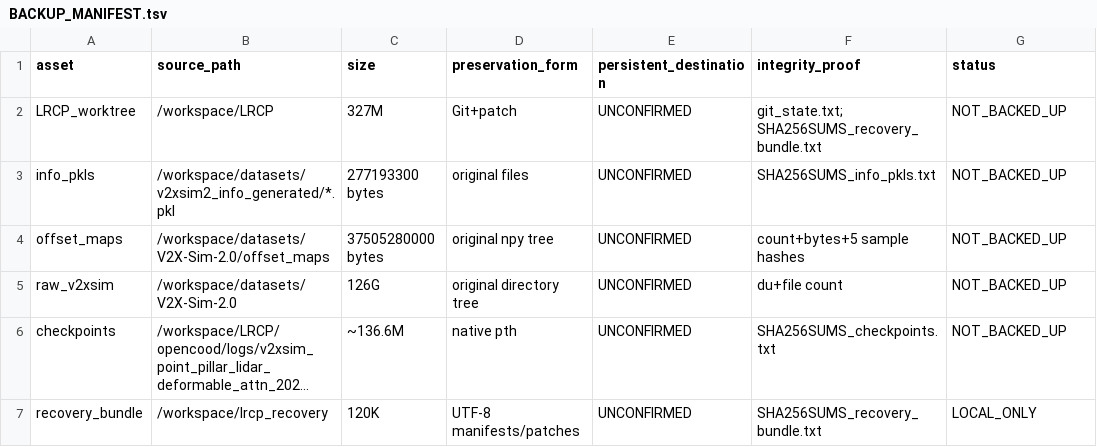
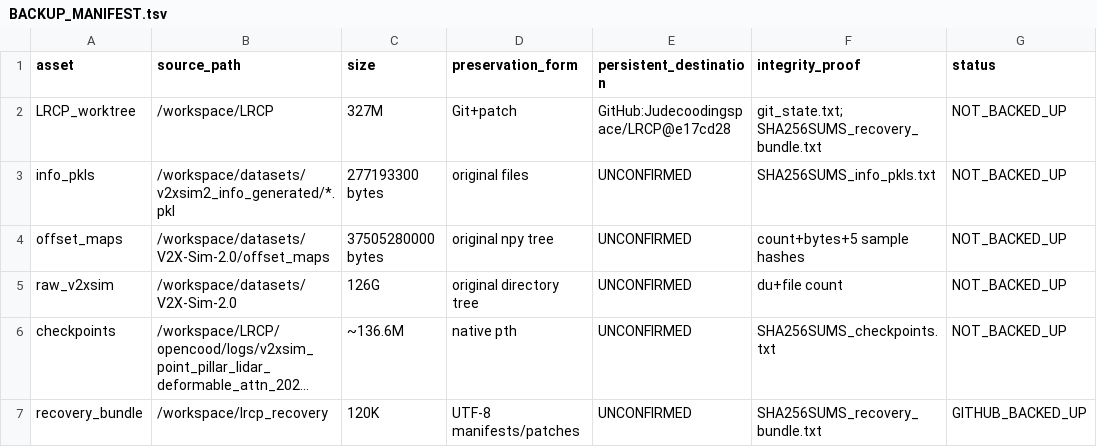
Before and after one commit to Judecoodingspace/LRCP, a TSV file: summary_md/experiments/2026-09-01/exp_20260901_002_lrcp_reproducibility_persistence_audit/BACKUP_MANIFEST.tsv, drawn as a sheet; long unchanged cells end in …; the diff names each change by its address in the sheet, - before the commit and + after, or states it on an @@ line.

Commit message:
Record GitHub preservation backup verification

```diff
--- a/summary_md/experiments/2026-09-01/exp_20260901_002_lrcp_reproducibility_persistence_audit/BACKUP_MANIFEST.tsv
+++ b/summary_md/experiments/2026-09-01/exp_20260901_002_lrcp_reproducibility_persistence_audit/BACKUP_MANIFEST.tsv
-E2 (persistent_destination): UNCONFIRMED
+E2 (persistent_destination): GitHub:Judecoodingspace/LRCP@e17cd28
-G7 (status): LOCAL_ONLY
+G7 (status): GITHUB_BACKED_UP
```
Also changed, not shown: 3 other files.
